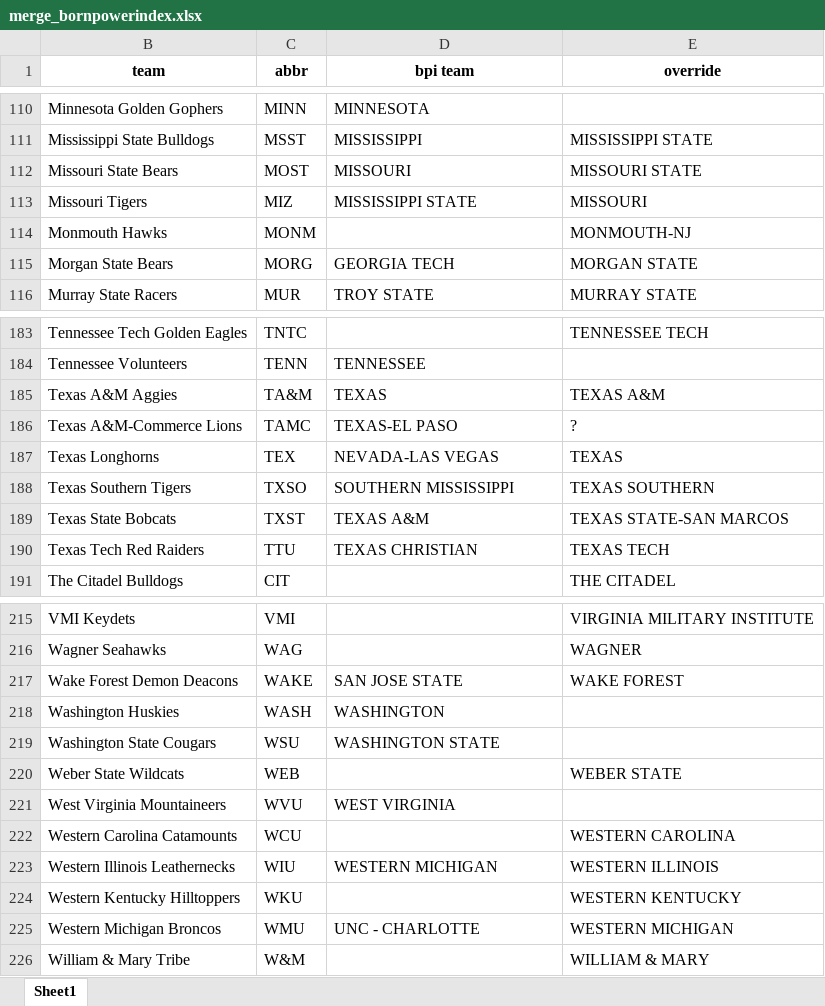
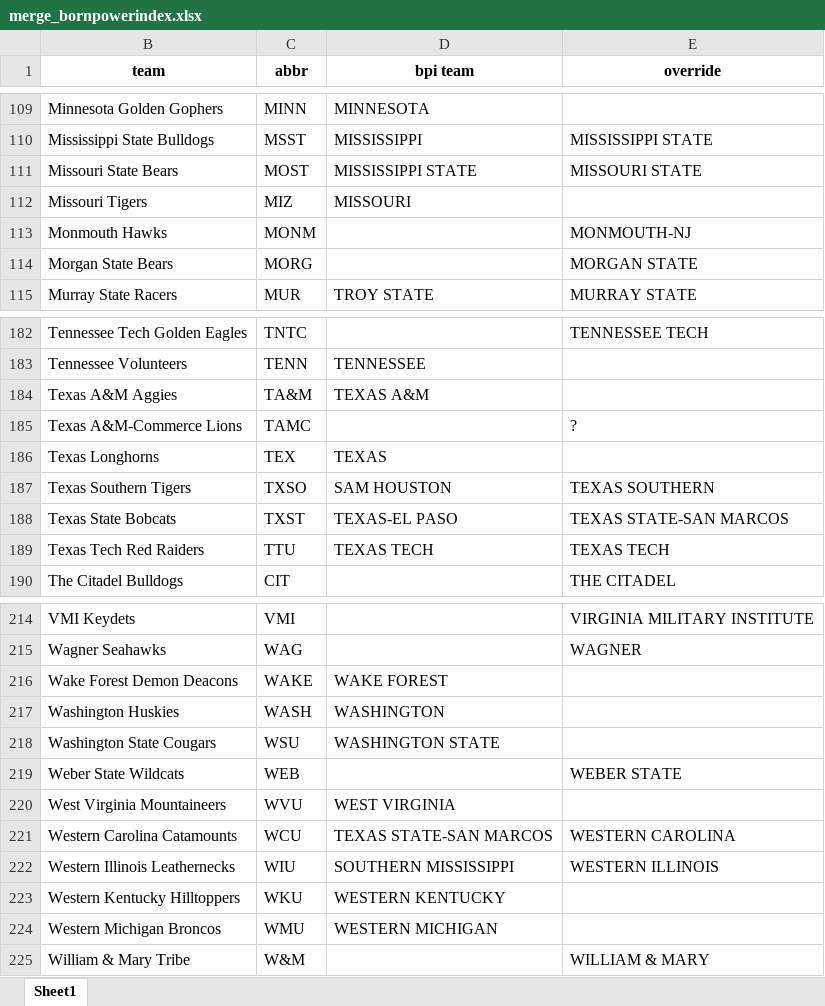
Before and after one commit to meprogrammerguy/pyBlitz, an Excel workbook: defaults/merge_bornpowerindex.xlsx, sheet Sheet1, drawn as a sheet; only a part is shown, gaps mark what is left out; values as stored, in another font and other column widths than the file's, no borders; addresses are those after the commit; the diff covers the shown part only; the diff names each change by its address in the sheet, - before the commit and + after, or states it on an @@ line.

```diff
--- a/defaults/merge_bornpowerindex.xlsx (sheet Sheet1)
+++ b/defaults/merge_bornpowerindex.xlsx (sheet Sheet1)
-D111 (bpi team): MISSOURI
+D111 (bpi team): MISSISSIPPI STATE
-D112 (bpi team): MISSISSIPPI STATE
+D112 (bpi team): MISSOURI
-E112 (override): MISSOURI
+E112 (override): (empty)
-D114 (bpi team): GEORGIA TECH
+D114 (bpi team): (empty)
-D184 (bpi team): TEXAS
+D184 (bpi team): TEXAS A&M
-E184 (override): TEXAS A&M
+E184 (override): (empty)
-D185 (bpi team): TEXAS-EL PASO
+D185 (bpi team): (empty)
-D186 (bpi team): NEVADA-LAS VEGAS
+D186 (bpi team): TEXAS
-E186 (override): TEXAS
+E186 (override): (empty)
-D187 (bpi team): SOUTHERN MISSISSIPPI
+D187 (bpi team): SAM HOUSTON
-D188 (bpi team): TEXAS A&M
+D188 (bpi team): TEXAS-EL PASO
-D189 (bpi team): TEXAS CHRISTIAN
+D189 (bpi team): TEXAS TECH
-D216 (bpi team): SAN JOSE STATE
+D216 (bpi team): WAKE FOREST
-E216 (override): WAKE FOREST
+E216 (override): (empty)
-D221 (bpi team): (empty)
+D221 (bpi team): TEXAS STATE-SAN MARCOS
-D222 (bpi team): WESTERN MICHIGAN
+D222 (bpi team): SOUTHERN MISSISSIPPI
-D223 (bpi team): (empty)
+D223 (bpi team): WESTERN KENTUCKY
-E223 (override): WESTERN KENTUCKY
+E223 (override): (empty)
-D224 (bpi team): UNC - CHARLOTTE
+D224 (bpi team): WESTERN MICHIGAN
-E224 (override): WESTERN MICHIGAN
+E224 (override): (empty)
```
Also changed, not shown: 2 added rows, 3 removed rows and 40 edited cells elsewhere in this sheet, hidden cells, data/bornpowerindex.xlsx, data/merge.xlsx, 12 other files.
